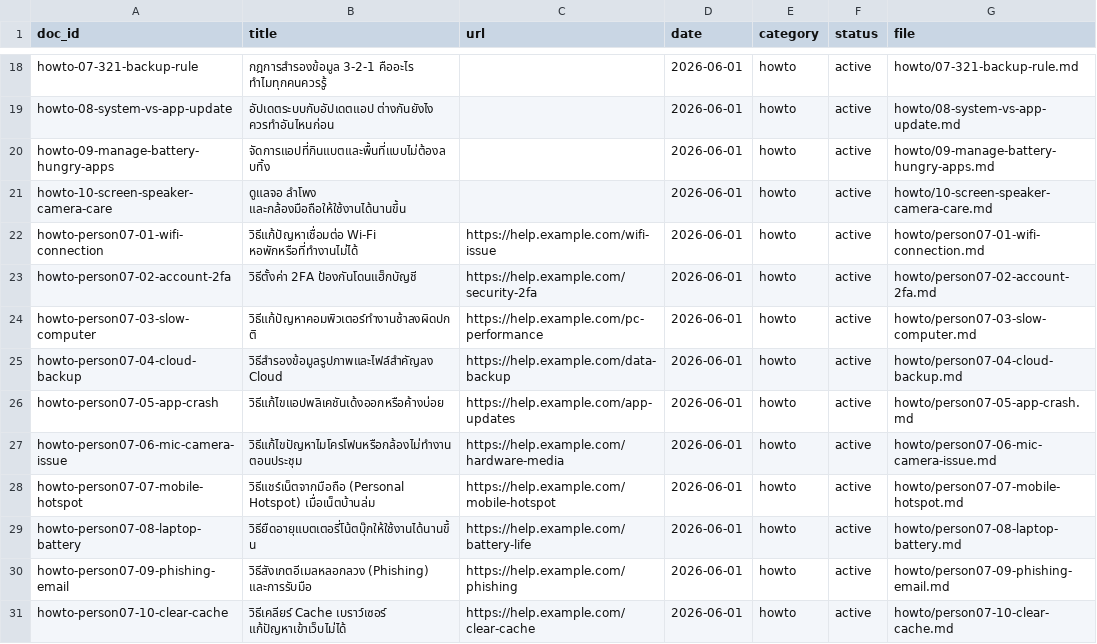
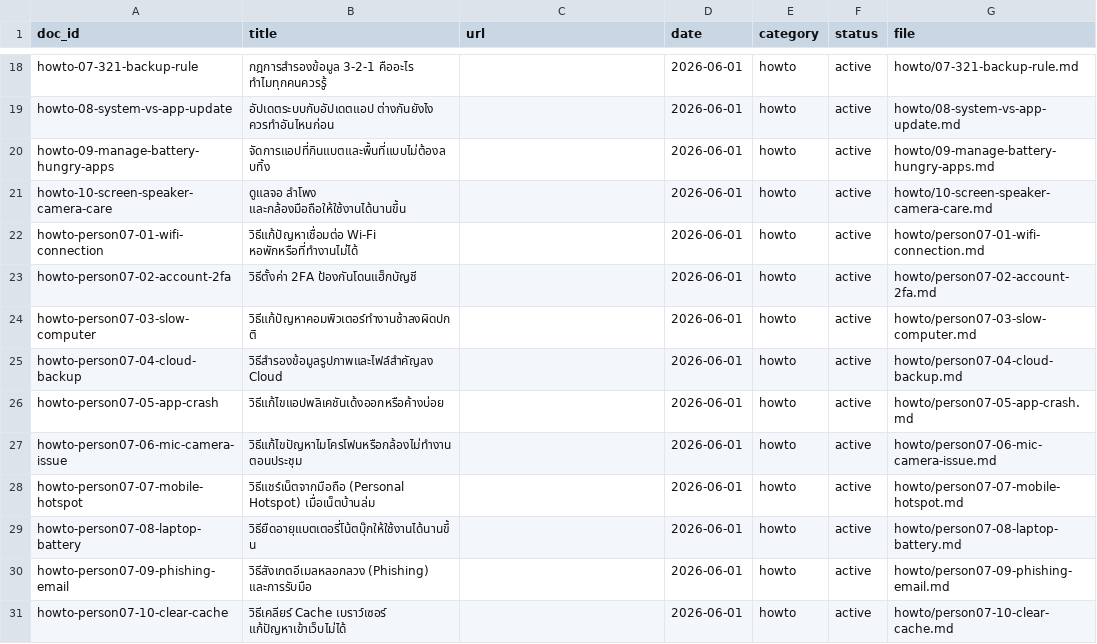
Before and after one commit to pitchakorn-pkt/04622404-Advanced-Topics-in-Computer-Software, a CSV file: services/05_retrieval_knowledge/data/manifest.csv, drawn as a sheet; only a part is shown, gaps mark what is left out.

Commit message:
fix(05-retrieval): ลบลิงก์ปลอมในบทความของ 07 หน้าเว็บจะได้ไม่โชว์ลิงก์เสีย

```diff
--- a/services/05_retrieval_knowledge/data/manifest.csv
+++ b/services/05_retrieval_knowledge/data/manifest.csv
@@ -21,11 +21,11 @@ howto-09-manage-battery-hungry-apps,จัดการแอปที่กิ
 howto-10-screen-speaker-camera-care,ดูแลจอ ลำโพง และกล้องมือถือให้ใช้งานได้นานขึ้น,,2026-06-01,howto,active,howto/10-screen-speaker-camera-care.md
-howto-person07-01-wifi-connection,วิธีแก้ปัญหาเชื่อมต่อ Wi-Fi หอพักหรือที่ทำงานไม่ได้,https://help.example.com/wifi-issue,2026-06-01,howto,active,howto/person07-01-wifi-connection.md
-howto-person07-02-account-2fa,วิธีตั้งค่า 2FA ป้องกันโดนแฮ็กบัญชี,https://help.example.com/security-2fa,2026-06-01,howto,active,howto/person07-02-account-2fa.md
-howto-person07-03-slow-computer,วิธีแก้ปัญหาคอมพิวเตอร์ทำงานช้าลงผิดปกติ,https://help.example.com/pc-performance,2026-06-01,howto,active,howto/person07-03-slow-computer.md
-howto-person07-04-cloud-backup,วิธีสำรองข้อมูลรูปภาพและไฟล์สำคัญลง Cloud,https://help.example.com/data-backup,2026-06-01,howto,active,howto/person07-04-cloud-backup.md
-howto-person07-05-app-crash,วิธีแก้ไขแอปพลิเคชันเด้งออกหรือค้างบ่อย,https://help.example.com/app-updates,2026-06-01,howto,active,howto/person07-05-app-crash.md
-howto-person07-06-mic-camera-issue,วิธีแก้ไขปัญหาไมโครโฟนหรือกล้องไม่ทำงานตอนประชุม,https://help.example.com/hardware-media,2026-06-01,howto,active,howto/person07-06-mic-camera-issue.md
-howto-person07-07-mobile-hotspot,วิธีแชร์เน็ตจากมือถือ (Personal Hotspot) เมื่อเน็ตบ้านล่ม,https://help.example.com/mobile-hotspot,2026-06-01,howto,active,howto/person07-07-mobile-hotspot.md
-howto-person07-08-laptop-battery,วิธียืดอายุแบตเตอรี่โน้ตบุ๊กให้ใช้งานได้นานขึ้น,https://help.example.com/battery-life,2026-06-01,howto,active,howto/person07-08-laptop-battery.md
-howto-person07-09-phishing-email,วิธีสังเกตอีเมลหลอกลวง (Phishing) และการรับมือ,https://help.example.com/phishing,2026-06-01,howto,active,howto/person07-09-phishing-email.md
-howto-person07-10-clear-cache,วิธีเคลียร์ Cache เบราว์เซอร์ แก้ปัญหาเข้าเว็บไม่ได้,https://help.example.com/clear-cache,2026-06-01,howto,active,howto/person07-10-clear-cache.md
+howto-person07-01-wifi-connection,วิธีแก้ปัญหาเชื่อมต่อ Wi-Fi หอพักหรือที่ทำงานไม่ได้,,2026-06-01,howto,active,howto/person07-01-wifi-connection.md
+howto-person07-02-account-2fa,วิธีตั้งค่า 2FA ป้องกันโดนแฮ็กบัญชี,,2026-06-01,howto,active,howto/person07-02-account-2fa.md
+howto-person07-03-slow-computer,วิธีแก้ปัญหาคอมพิวเตอร์ทำงานช้าลงผิดปกติ,,2026-06-01,howto,active,howto/person07-03-slow-computer.md
+howto-person07-04-cloud-backup,วิธีสำรองข้อมูลรูปภาพและไฟล์สำคัญลง Cloud,,2026-06-01,howto,active,howto/person07-04-cloud-backup.md
+howto-person07-05-app-crash,วิธีแก้ไขแอปพลิเคชันเด้งออกหรือค้างบ่อย,,2026-06-01,howto,active,howto/person07-05-app-crash.md
+howto-person07-06-mic-camera-issue,วิธีแก้ไขปัญหาไมโครโฟนหรือกล้องไม่ทำงานตอนประชุม,,2026-06-01,howto,active,howto/person07-06-mic-camera-issue.md
+howto-person07-07-mobile-hotspot,วิธีแชร์เน็ตจากมือถือ (Personal Hotspot) เมื่อเน็ตบ้านล่ม,,2026-06-01,howto,active,howto/person07-07-mobile-hotspot.md
+howto-person07-08-laptop-battery,วิธียืดอายุแบตเตอรี่โน้ตบุ๊กให้ใช้งานได้นานขึ้น,,2026-06-01,howto,active,howto/person07-08-laptop-battery.md
+howto-person07-09-phishing-email,วิธีสังเกตอีเมลหลอกลวง (Phishing) และการรับมือ,,2026-06-01,howto,active,howto/person07-09-phishing-email.md
+howto-person07-10-clear-cache,วิธีเคลียร์ Cache เบราว์เซอร์ แก้ปัญหาเข้าเว็บไม่ได้,,2026-06-01,howto,active,howto/person07-10-clear-cache.md
```
Also changed, not shown: 10 other files.
